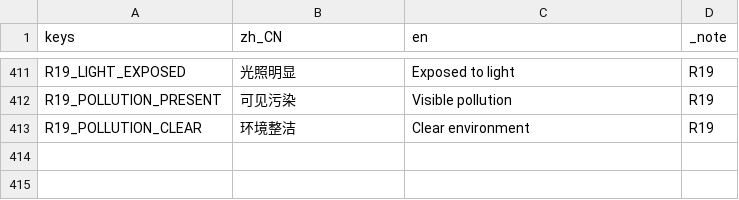
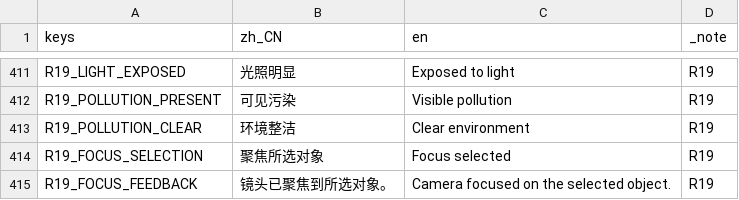
Before and after one commit to SHIN09-git/nut, a CSV file: localization/v0_2.csv, drawn as a sheet; only a part is shown, gaps mark what is left out.

```diff
--- a/localization/v0_2.csv
+++ b/localization/v0_2.csv
@@ -413 +413,3 @@
 "R19_POLLUTION_CLEAR","环境整洁","Clear environment","R19"
+"R19_FOCUS_SELECTION","聚焦所选对象","Focus selected","R19"
+"R19_FOCUS_FEEDBACK","镜头已聚焦到所选对象。","Camera focused on the selected object.","R19"
```
Also changed, not shown: 18 other files.
